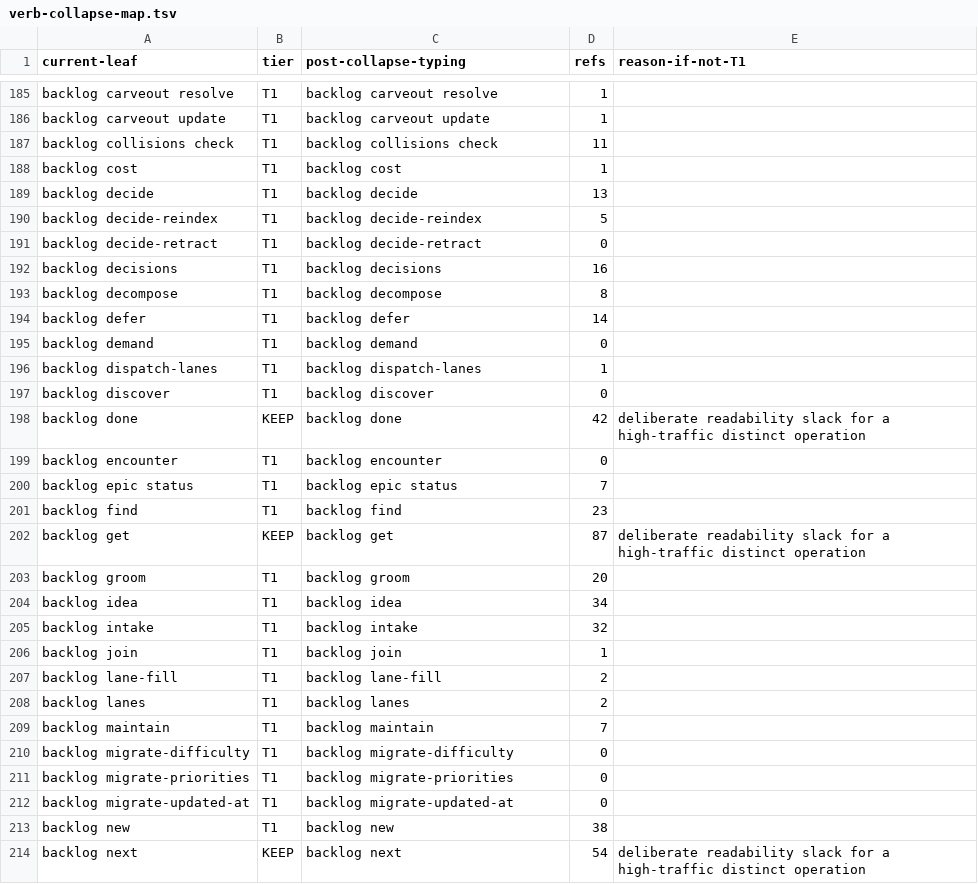
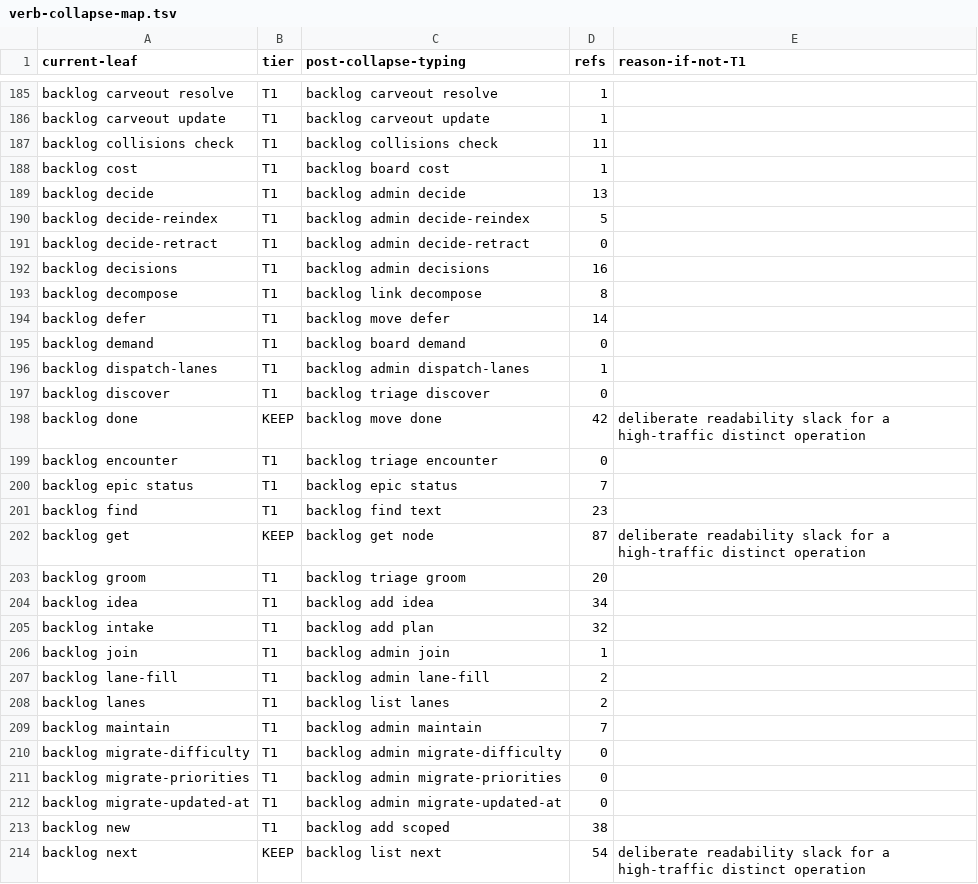
Before and after one commit to bllshttng/footnote, a TSV file: scripts/ci/verb-collapse-map.tsv, drawn as a sheet; only a part is shown, gaps mark what is left out; the diff covers the shown part only.

Commit message:
feat(backlog): canonical command catalog and collapse-map typing
Task 4.1: the 11-group vocabulary defined once in Rust with exact-once
mapping tests (version and retract included; annotate named exception),
and verb-collapse-map rows typed to their canonical group+action.

```diff
--- a/scripts/ci/verb-collapse-map.tsv
+++ b/scripts/ci/verb-collapse-map.tsv
@@ -187,28 +187,28 @@ backlog carveout update	T1	backlog carveout update	1
 backlog collisions check	T1	backlog collisions check	11
-backlog cost	T1	backlog cost	1
-backlog decide	T1	backlog decide	13
-backlog decide-reindex	T1	backlog decide-reindex	5
-backlog decide-retract	T1	backlog decide-retract	0
-backlog decisions	T1	backlog decisions	16
-backlog decompose	T1	backlog decompose	8
-backlog defer	T1	backlog defer	14
-backlog demand	T1	backlog demand	0
-backlog dispatch-lanes	T1	backlog dispatch-lanes	1
-backlog discover	T1	backlog discover	0
-backlog done	KEEP	backlog done	42	deliberate readability slack for a high-traffic distinct operation
-backlog encounter	T1	backlog encounter	0
+backlog cost	T1	backlog board cost	1
+backlog decide	T1	backlog admin decide	13
+backlog decide-reindex	T1	backlog admin decide-reindex	5
+backlog decide-retract	T1	backlog admin decide-retract	0
+backlog decisions	T1	backlog admin decisions	16
+backlog decompose	T1	backlog link decompose	8
+backlog defer	T1	backlog move defer	14
+backlog demand	T1	backlog board demand	0
+backlog dispatch-lanes	T1	backlog admin dispatch-lanes	1
+backlog discover	T1	backlog triage discover	0
+backlog done	KEEP	backlog move done	42	deliberate readability slack for a high-traffic distinct operation
+backlog encounter	T1	backlog triage encounter	0
 backlog epic status	T1	backlog epic status	7
-backlog find	T1	backlog find	23
-backlog get	KEEP	backlog get	87	deliberate readability slack for a high-traffic distinct operation
-backlog groom	T1	backlog groom	20
-backlog idea	T1	backlog idea	34
-backlog intake	T1	backlog intake	32
-backlog join	T1	backlog join	1
-backlog lane-fill	T1	backlog lane-fill	2
-backlog lanes	T1	backlog lanes	2
-backlog maintain	T1	backlog maintain	7
-backlog migrate-difficulty	T1	backlog migrate-difficulty	0
-backlog migrate-priorities	T1	backlog migrate-priorities	0
-backlog migrate-updated-at	T1	backlog migrate-updated-at	0
-backlog new	T1	backlog new	38
-backlog next	KEEP	backlog next	54	deliberate readability slack for a high-traffic distinct operation
+backlog find	T1	backlog find text	23
+backlog get	KEEP	backlog get node	87	deliberate readability slack for a high-traffic distinct operation
+backlog groom	T1	backlog triage groom	20
+backlog idea	T1	backlog add idea	34
+backlog intake	T1	backlog add plan	32
+backlog join	T1	backlog admin join	1
+backlog lane-fill	T1	backlog admin lane-fill	2
+backlog lanes	T1	backlog list lanes	2
+backlog maintain	T1	backlog admin maintain	7
+backlog migrate-difficulty	T1	backlog admin migrate-difficulty	0
+backlog migrate-priorities	T1	backlog admin migrate-priorities	0
+backlog migrate-updated-at	T1	backlog admin migrate-updated-at	0
+backlog new	T1	backlog add scoped	38
+backlog next	KEEP	backlog list next	54	deliberate readability slack for a high-traffic distinct operation
```
Also changed, not shown: 39 edited cells elsewhere in this file, 4 other files.
